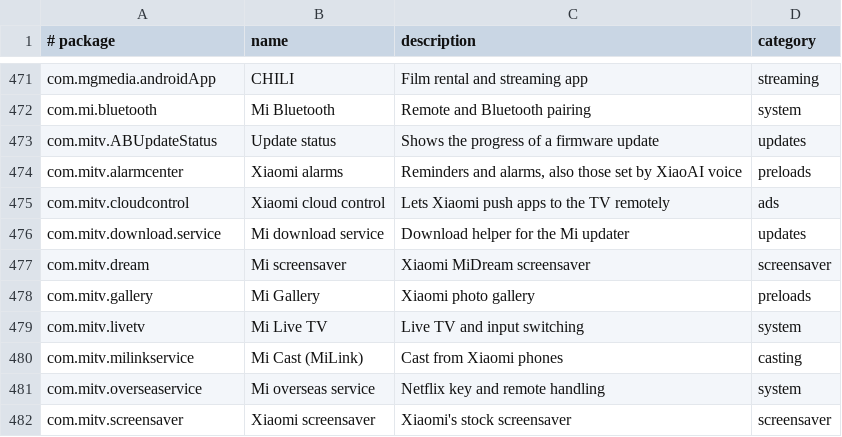
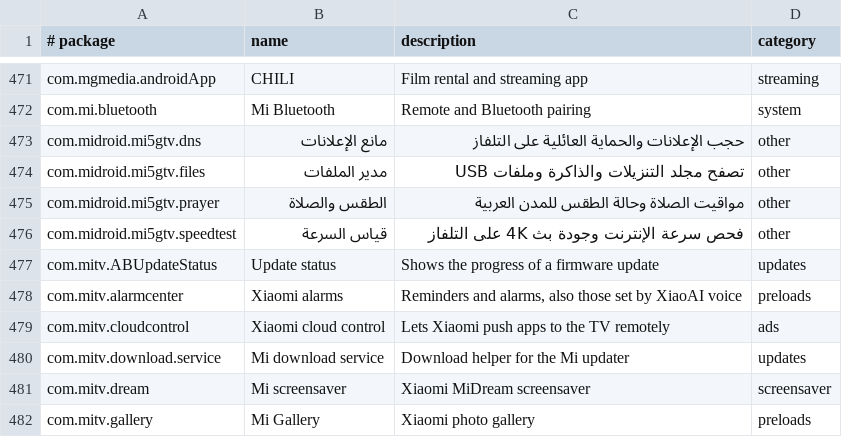
Before and after one commit to al3nkboot/mi5g-tv, a TSV file: core/spec/src/main/resources/tv/cleanyour/core/spec/facts.tsv, drawn as a sheet; only a part is shown, gaps mark what is left out; the shorter side is filled out with more unchanged rows.

```diff
--- a/core/spec/src/main/resources/tv/cleanyour/core/spec/facts.tsv
+++ b/core/spec/src/main/resources/tv/cleanyour/core/spec/facts.tsv
@@ -472,2 +472,6 @@ com.mgmedia.androidApp	CHILI	Film rental and streaming app	streaming
 com.mi.bluetooth	Mi Bluetooth	Remote and Bluetooth pairing	system
+com.midroid.mi5gtv.dns	مانع الإعلانات	حجب الإعلانات والحماية العائلية على التلفاز	other
+com.midroid.mi5gtv.files	مدير الملفات	تصفح مجلد التنزيلات والذاكرة وملفات USB	other
+com.midroid.mi5gtv.prayer	الطقس والصلاة	مواقيت الصلاة وحالة الطقس للمدن العربية	other
+com.midroid.mi5gtv.speedtest	قياس السرعة	فحص سرعة الإنترنت وجودة بث 4K على التلفاز	other
 com.mitv.ABUpdateStatus	Update status	Shows the progress of a firmware update	updates
```
Also changed, not shown: 17 other files.
